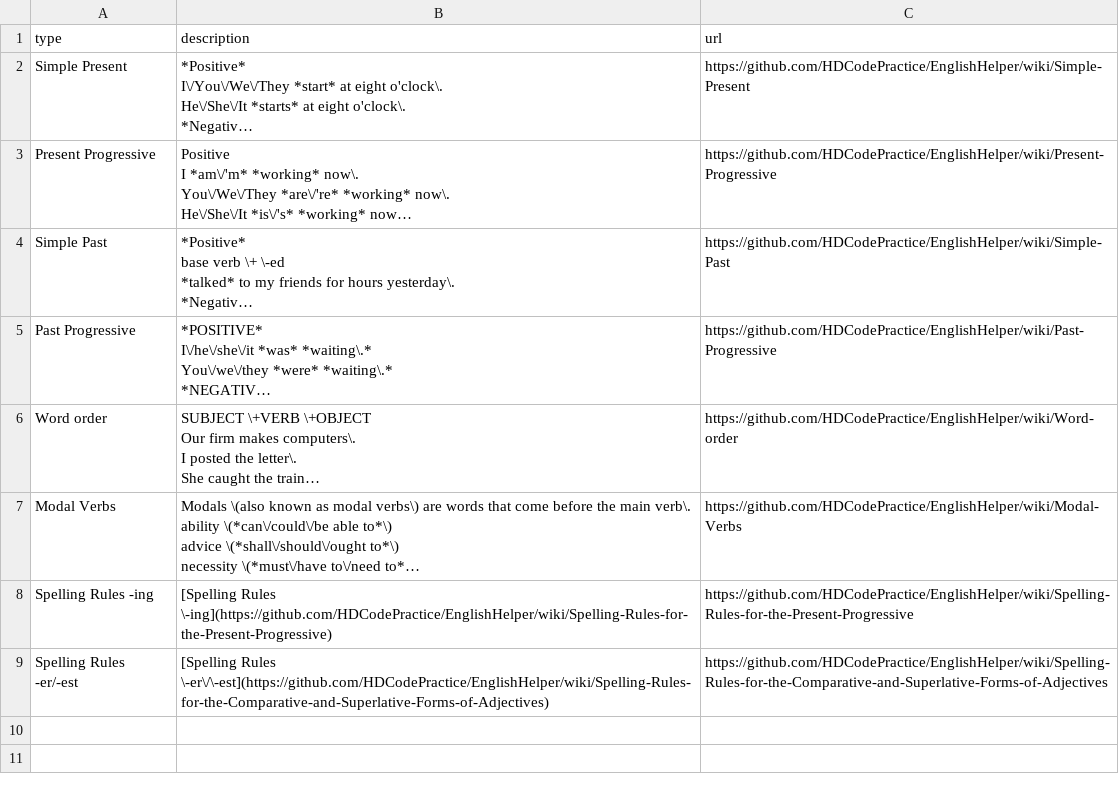
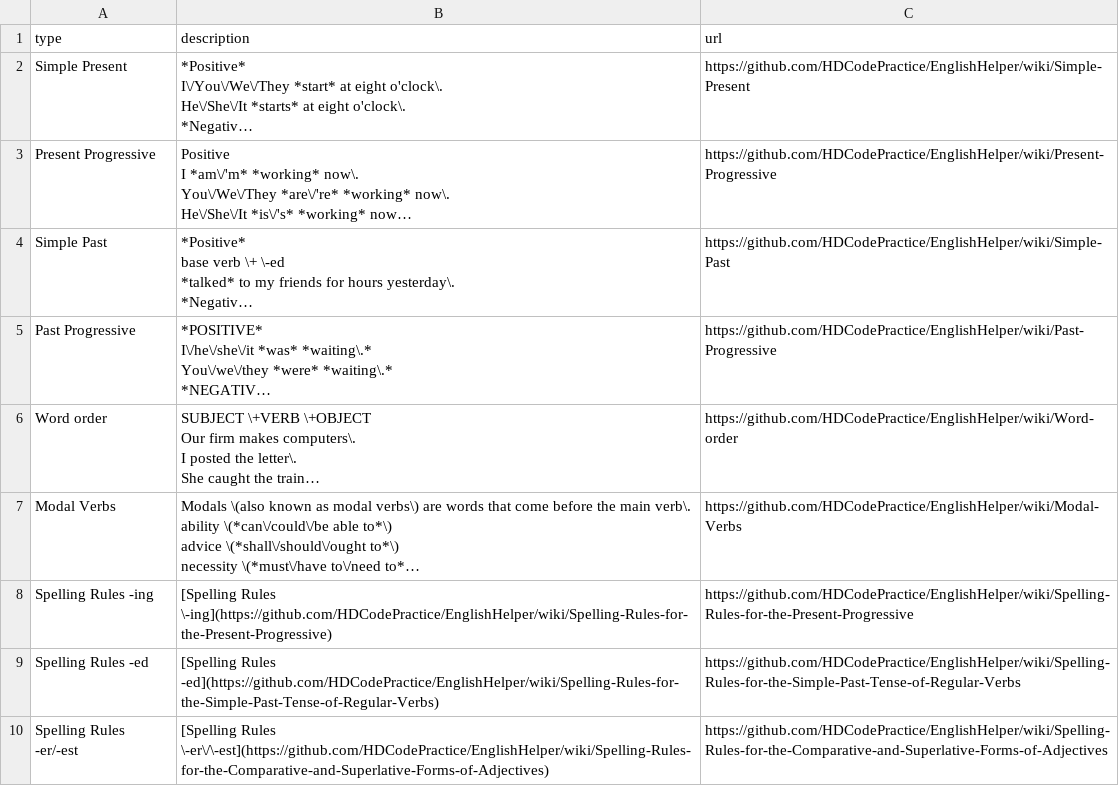
Before and after one commit to HDCodePractice/EnglishHelper, a CSV file: res/grammar.csv, drawn as a sheet; long unchanged cells end in …; the diff names each change by its address in the sheet, - before the commit and + after, or states it on an @@ line.

Commit message:
grammar dict加spelling ed

```diff
--- a/res/grammar.csv
+++ b/res/grammar.csv
+row 9: Spelling Rules -ed | [Spelling Rules -ed](https://github.com/HDCodePractice/EnglishHelper/wiki/Spelling-Rules-for-the-Simple-Past-Tense-of-Regular-Verbs) | https://github.com/HDCodePractice/EnglishHelper/wiki/Spelling-Rules-for-the-Simple-Past-Tense-of-Regular-Verbs
```
Also changed, not shown: 1 other file.
